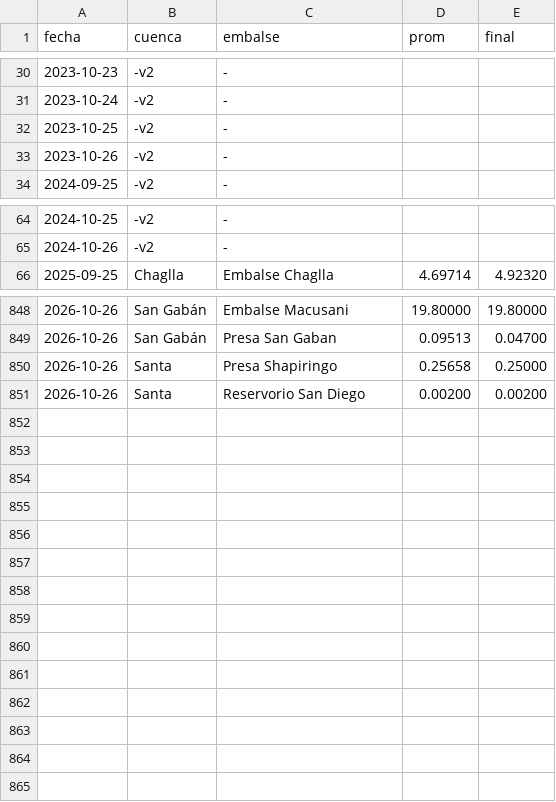
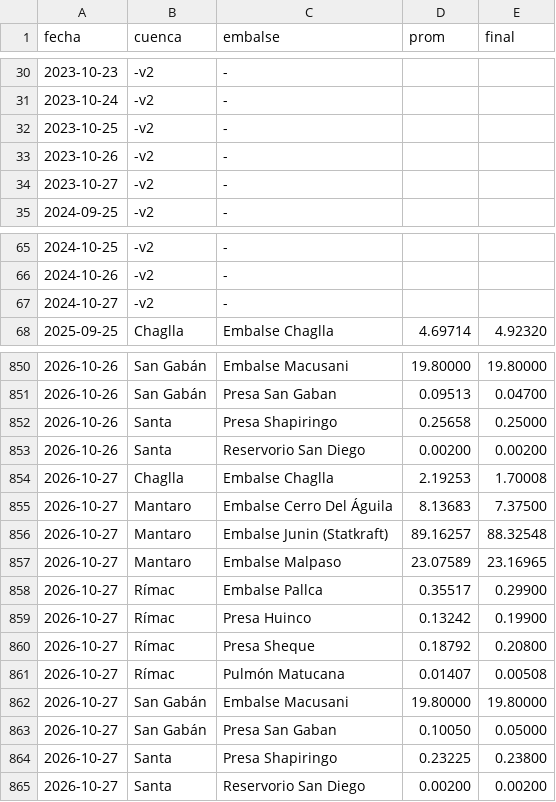
Before and after one commit to giordano1805-lab/Cmg-Rosa, a CSV file: data/volumenes_diarios.csv, drawn as a sheet; only a part is shown, gaps mark what is left out.

```diff
--- a/data/volumenes_diarios.csv
+++ b/data/volumenes_diarios.csv
@@ -33,2 +33,3 @@ fecha,cuenca,embalse,prom,final
 2023-10-26,-v2,-,,
+2023-10-27,-v2,-,,
 2024-09-25,-v2,-,,
@@ -65,2 +66,3 @@ fecha,cuenca,embalse,prom,final
 2024-10-26,-v2,-,,
+2024-10-27,-v2,-,,
 2025-09-25,Chaglla,Embalse Chaglla,4.69714,4.92320
@@ -851 +853,13 @@ fecha,cuenca,embalse,prom,final
 2026-10-26,Santa,Reservorio San Diego,0.00200,0.00200
+2026-10-27,Chaglla,Embalse Chaglla,2.19253,1.70008
+2026-10-27,Mantaro,Embalse Cerro Del Águila,8.13683,7.37500
+2026-10-27,Mantaro,Embalse Junin (Statkraft),89.16257,88.32548
+2026-10-27,Mantaro,Embalse Malpaso,23.07589,23.16965
+2026-10-27,Rímac,Embalse Pallca,0.35517,0.29900
+2026-10-27,Rímac,Presa Huinco,0.13242,0.19900
+2026-10-27,Rímac,Presa Sheque,0.18792,0.20800
+2026-10-27,Rímac,Pulmón Matucana,0.01407,0.00508
+2026-10-27,San Gabán,Embalse Macusani,19.80000,19.80000
+2026-10-27,San Gabán,Presa San Gaban,0.10050,0.05000
+2026-10-27,Santa,Presa Shapiringo,0.23225,0.23800
+2026-10-27,Santa,Reservorio San Diego,0.00200,0.00200
```
Also changed, not shown: data/demanda_diaria.csv, data/explora6/FLUJOS.csv, 16 other files.
